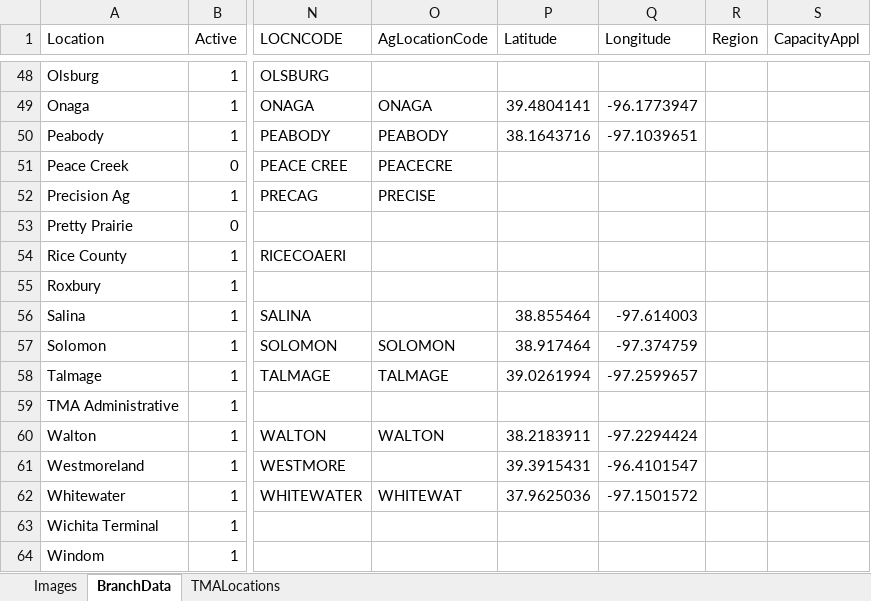
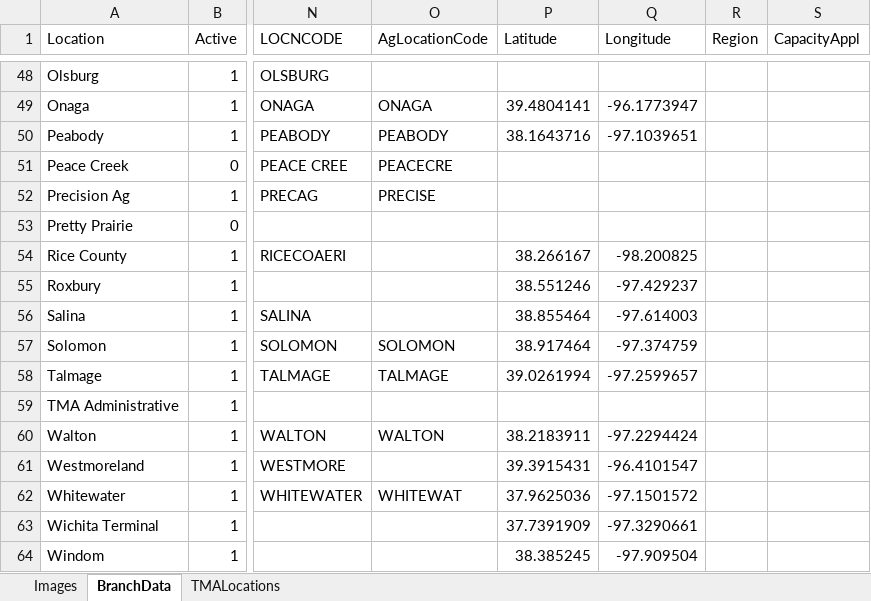
Before and after one commit to mandielyons/logi-dashboard, an Excel workbook: UploadedFiles/LocationData.xlsx, sheet BranchData, drawn as a sheet; only a part is shown, gaps mark what is left out; values as stored, in another font and other column widths than the file's, no borders; table styles not drawn; the diff covers the shown part only; the diff names each change by its address in the sheet, - before the commit and + after, or states it on an @@ line.

```diff
--- a/UploadedFiles/LocationData.xlsx (sheet BranchData)
+++ b/UploadedFiles/LocationData.xlsx (sheet BranchData)
-P54 (Latitude): (empty)
+P54 (Latitude): 38.266167
-Q54 (Longitude): (empty)
+Q54 (Longitude): -98.200825
-P55 (Latitude): (empty)
+P55 (Latitude): 38.551246
-Q55 (Longitude): (empty)
+Q55 (Longitude): -97.429237
-P63 (Latitude): (empty)
+P63 (Latitude): 37.7391909
-Q63 (Longitude): (empty)
+Q63 (Longitude): -97.3290661
-P64 (Latitude): (empty)
+P64 (Latitude): 38.385245
-Q64 (Longitude): (empty)
+Q64 (Longitude): -97.909504
```
Also changed, not shown: 19 edited cells elsewhere in this sheet.
